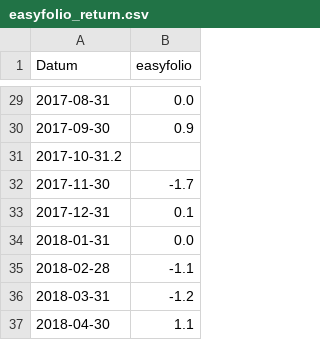
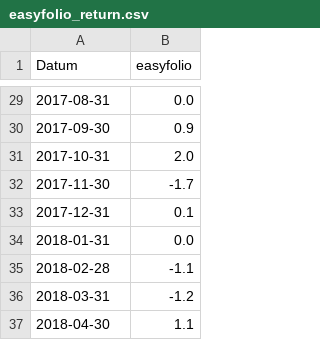
Before and after one commit to Rushara13/SharpeRatio, a CSV file: easyfolio_return.csv, drawn as a sheet; only a part is shown, gaps mark what is left out; removed rows and columns are numbered as before the commit, all else as after; the diff names each change by its address in the sheet, - before the commit and + after, or states it on an @@ line.

Commit message:
Update easyfolio_return.csv

```diff
--- a/easyfolio_return.csv
+++ b/easyfolio_return.csv
-row 31: 2017-10-31.2
+row 31: 2017-10-31 | 2.0
```
